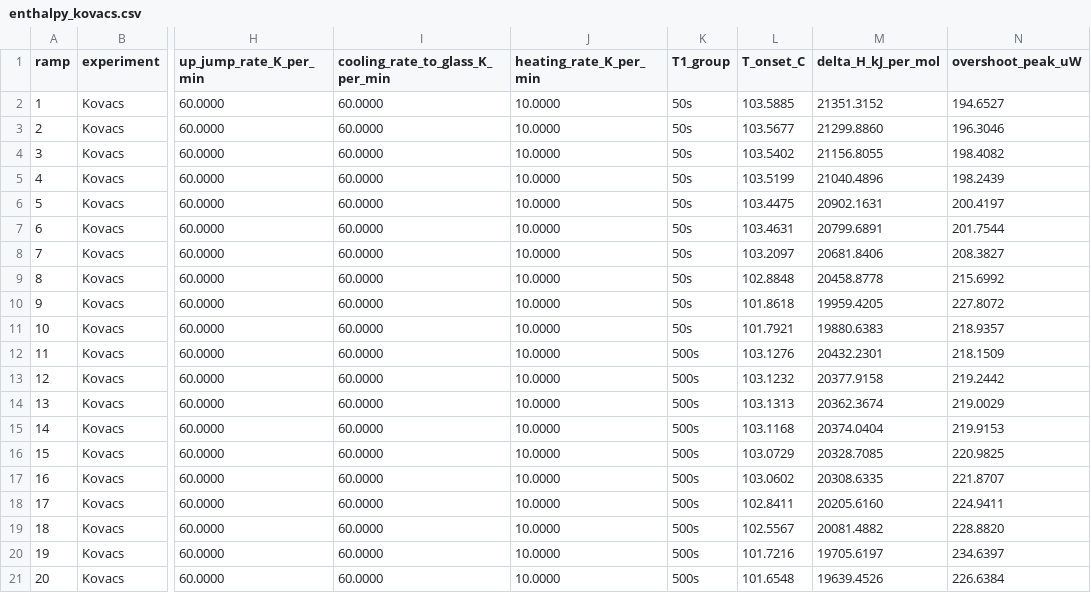
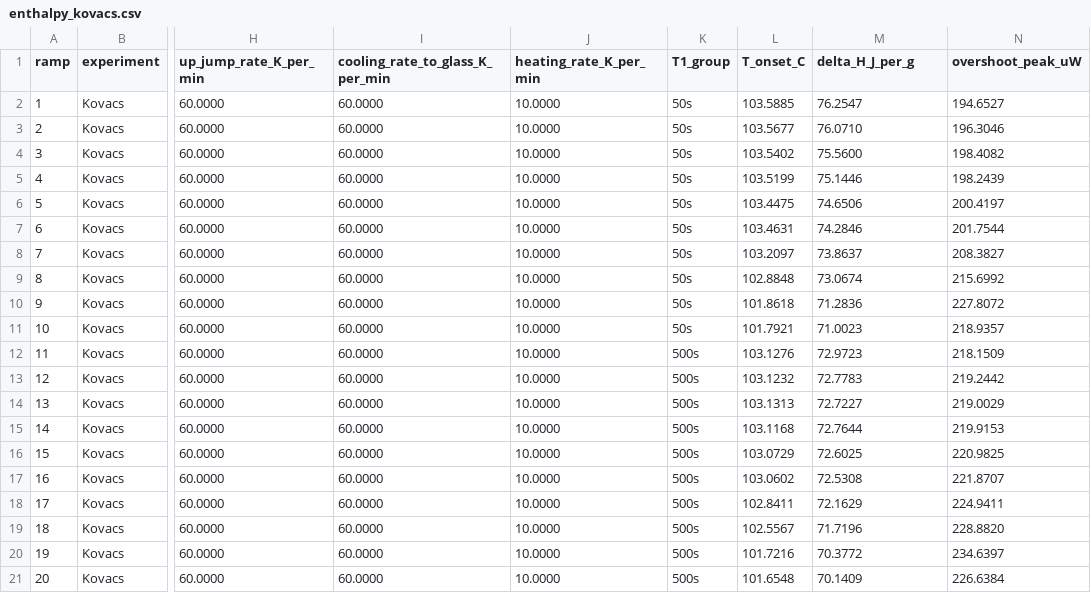
Before and after one commit to jjlovesure-coder/twoannealing, a CSV file: results/enthalpy/enthalpy_kovacs.csv, drawn as a sheet; only a part is shown, gaps mark what is left out; the diff names each change by its address in the sheet, - before the commit and + after, or states it on an @@ line.

```diff
--- a/results/enthalpy/enthalpy_kovacs.csv
+++ b/results/enthalpy/enthalpy_kovacs.csv
-M1: delta_H_kJ_per_mol
+M1: delta_H_J_per_g
-M2 (delta_H_J_per_g): 21351.3152
+M2 (delta_H_J_per_g): 76.2547
-M3 (delta_H_J_per_g): 21299.8860
+M3 (delta_H_J_per_g): 76.0710
-M4 (delta_H_J_per_g): 21156.8055
+M4 (delta_H_J_per_g): 75.5600
-M5 (delta_H_J_per_g): 21040.4896
+M5 (delta_H_J_per_g): 75.1446
-M6 (delta_H_J_per_g): 20902.1631
+M6 (delta_H_J_per_g): 74.6506
-M7 (delta_H_J_per_g): 20799.6891
+M7 (delta_H_J_per_g): 74.2846
-M8 (delta_H_J_per_g): 20681.8406
+M8 (delta_H_J_per_g): 73.8637
-M9 (delta_H_J_per_g): 20458.8778
+M9 (delta_H_J_per_g): 73.0674
-M10 (delta_H_J_per_g): 19959.4205
+M10 (delta_H_J_per_g): 71.2836
-M11 (delta_H_J_per_g): 19880.6383
+M11 (delta_H_J_per_g): 71.0023
-M12 (delta_H_J_per_g): 20432.2301
+M12 (delta_H_J_per_g): 72.9723
-M13 (delta_H_J_per_g): 20377.9158
+M13 (delta_H_J_per_g): 72.7783
-M14 (delta_H_J_per_g): 20362.3674
+M14 (delta_H_J_per_g): 72.7227
-M15 (delta_H_J_per_g): 20374.0404
+M15 (delta_H_J_per_g): 72.7644
-M16 (delta_H_J_per_g): 20328.7085
+M16 (delta_H_J_per_g): 72.6025
-M17 (delta_H_J_per_g): 20308.6335
+M17 (delta_H_J_per_g): 72.5308
-M18 (delta_H_J_per_g): 20205.6160
+M18 (delta_H_J_per_g): 72.1629
-M19 (delta_H_J_per_g): 20081.4882
+M19 (delta_H_J_per_g): 71.7196
-M20 (delta_H_J_per_g): 19705.6197
+M20 (delta_H_J_per_g): 70.3772
-M21 (delta_H_J_per_g): 19639.4526
+M21 (delta_H_J_per_g): 70.1409
```
Also changed, not shown: results/enthalpy/enthalpy_onestep_50C.csv, results/enthalpy/enthalpy_onestep_70C.csv, 3 other files.
